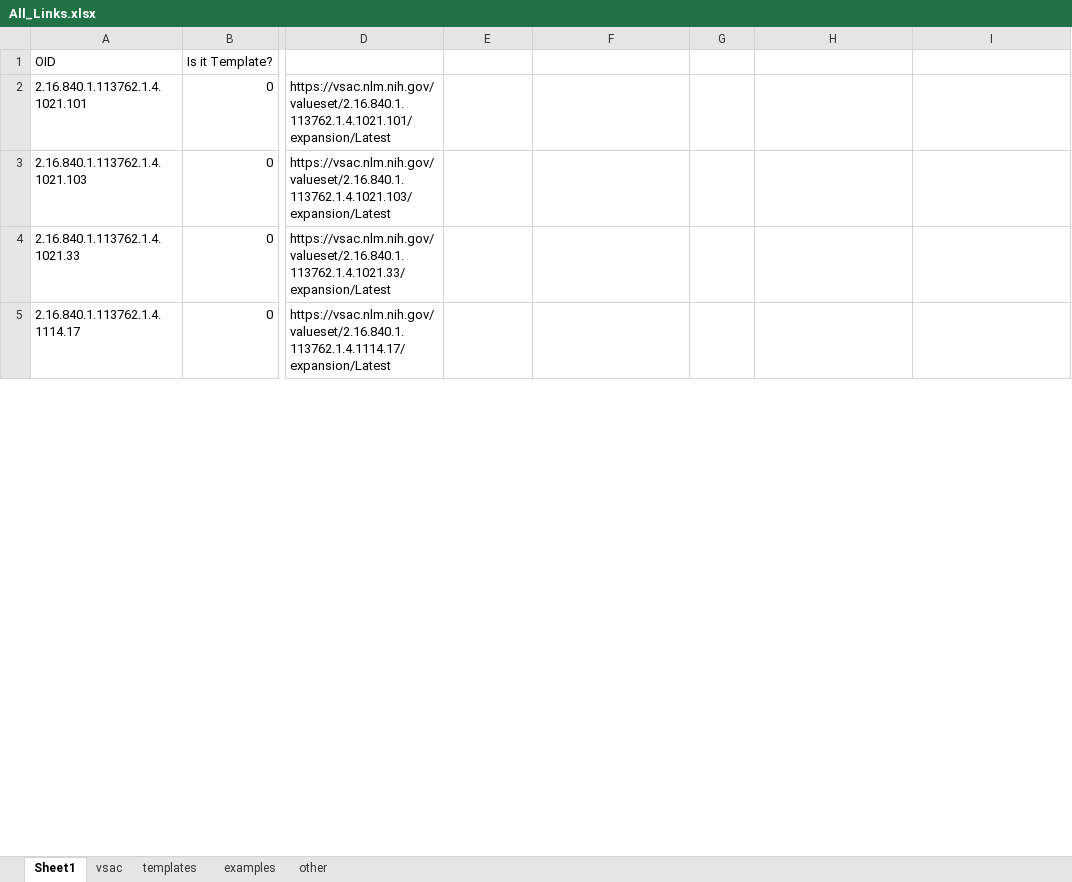
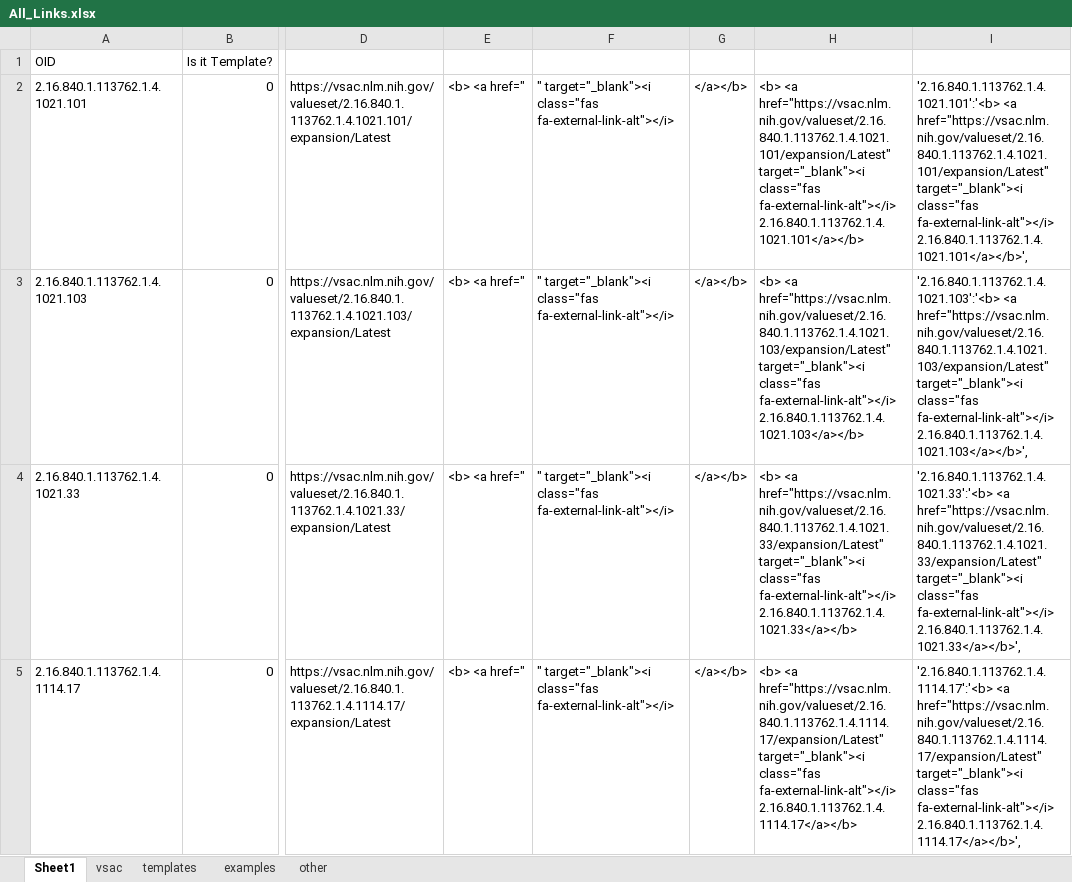
Before and after one commit to jddamore/ccda-search, an Excel workbook: All_Links.xlsx, sheet Sheet1, drawn as a sheet; only a part is shown, gaps mark what is left out; values as stored, in another font and other column widths than the file's, no borders; the diff covers the shown part only; the diff names each change by its address in the sheet, - before the commit and + after, or states it on an @@ line.

Commit message:
Commiting the link update excel and script

```diff
--- a/All_Links.xlsx (sheet Sheet1)
+++ b/All_Links.xlsx (sheet Sheet1)
-E2:E5: (empty)
+E2:E5: <b> <a href="
-F2:F5: (empty)
+F2:F5: " target="_blank"><i class="fas fa-external-link-alt"></i>
-G2:G5: (empty)
+G2:G5: </a></b>
-H2: (empty)
+H2: <b> <a href="https://vsac.nlm.nih.gov/valueset/2.16.840.1.113762.1.4.1021.101/expansion/Latest" target="_blank"><i class="fas fa-external-link-alt"></i> 2.16.840.1.113762.1.4.1021.101</a></b>
-I2: (empty)
+I2: '2.16.840.1.113762.1.4.1021.101':'<b> <a href="https://vsac.nlm.nih.gov/valueset/2.16.840.1.113762.1.4.1021.101/expansion/Latest" target="_blank"><i class="fas fa-external-link-alt"></i> 2.16.840.1.113762.1.4.1021.101</a></b>',
-H3: (empty)
+H3: <b> <a href="https://vsac.nlm.nih.gov/valueset/2.16.840.1.113762.1.4.1021.103/expansion/Latest" target="_blank"><i class="fas fa-external-link-alt"></i> 2.16.840.1.113762.1.4.1021.103</a></b>
-I3: (empty)
+I3: '2.16.840.1.113762.1.4.1021.103':'<b> <a href="https://vsac.nlm.nih.gov/valueset/2.16.840.1.113762.1.4.1021.103/expansion/Latest" target="_blank"><i class="fas fa-external-link-alt"></i> 2.16.840.1.113762.1.4.1021.103</a></b>',
-H4: (empty)
+H4: <b> <a href="https://vsac.nlm.nih.gov/valueset/2.16.840.1.113762.1.4.1021.33/expansion/Latest" target="_blank"><i class="fas fa-external-link-alt"></i> 2.16.840.1.113762.1.4.1021.33</a></b>
-I4: (empty)
+I4: '2.16.840.1.113762.1.4.1021.33':'<b> <a href="https://vsac.nlm.nih.gov/valueset/2.16.840.1.113762.1.4.1021.33/expansion/Latest" target="_blank"><i class="fas fa-external-link-alt"></i> 2.16.840.1.113762.1.4.1021.33</a></b>',
-H5: (empty)
+H5: <b> <a href="https://vsac.nlm.nih.gov/valueset/2.16.840.1.113762.1.4.1114.17/expansion/Latest" target="_blank"><i class="fas fa-external-link-alt"></i> 2.16.840.1.113762.1.4.1114.17</a></b>
-I5: (empty)
+I5: '2.16.840.1.113762.1.4.1114.17':'<b> <a href="https://vsac.nlm.nih.gov/valueset/2.16.840.1.113762.1.4.1114.17/expansion/Latest" target="_blank"><i class="fas fa-external-link-alt"></i> 2.16.840.1.113762.1.4.1114.17</a></b>',
```
Also changed, not shown: 11 added rows, 10 removed rows and 120 edited cells elsewhere in this sheet, 1 other file.
